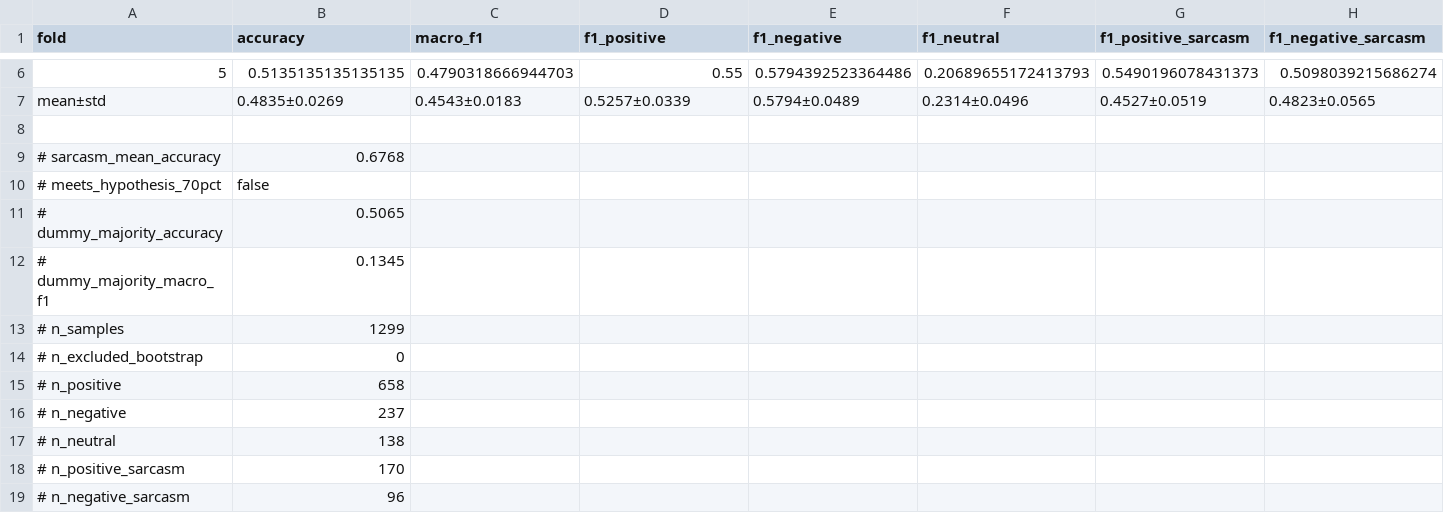
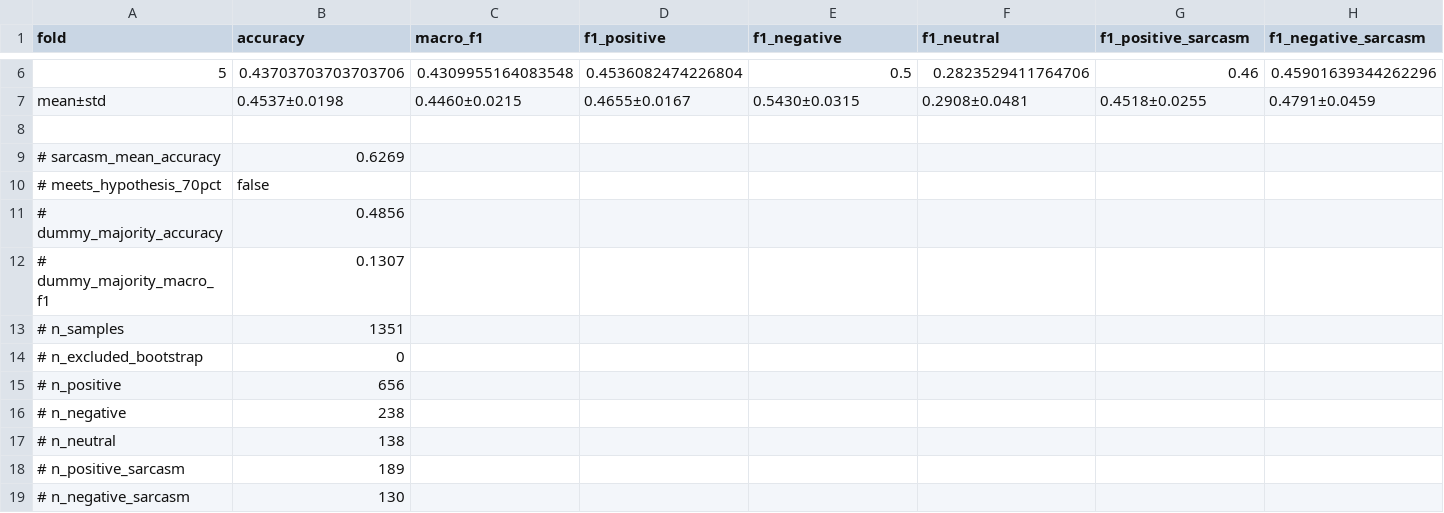
Before and after one commit to sajadgnf/FA-GDCNet, a CSV file: reports/metrics.csv, drawn as a sheet; only a part is shown, gaps mark what is left out; the diff covers the shown part only.

Commit message:
Update dataset management and reporting metrics. Added local thesis drafts to .gitignore, refined help text for the heavy evaluation argument in tasks.py, and updated various dataset files to reflect changes in sarcasm labeling and reporting. Adjusted evaluation metrics in reports to improve clarity and accuracy.

```diff
--- a/reports/metrics.csv
+++ b/reports/metrics.csv
@@ -6,14 +6,14 @@ fold,accuracy,macro_f1,f1_positive,f1_negative,f1_neutral,f1_positive_sarcasm,f1
-5,0.5135135135135135,0.4790318666944703,0.55,0.5794392523364486,0.20689655172413793,0.5490196078431373,0.5098039215686274
-mean±std,0.4835±0.0269,0.4543±0.0183,0.5257±0.0339,0.5794±0.0489,0.2314±0.0496,0.4527±0.0519,0.4823±0.0565
+5,0.43703703703703706,0.4309955164083548,0.4536082474226804,0.5,0.2823529411764706,0.46,0.45901639344262296
+mean±std,0.4537±0.0198,0.4460±0.0215,0.4655±0.0167,0.5430±0.0315,0.2908±0.0481,0.4518±0.0255,0.4791±0.0459
 
-# sarcasm_mean_accuracy,0.6768
+# sarcasm_mean_accuracy,0.6269
 # meets_hypothesis_70pct,false
-# dummy_majority_accuracy,0.5065
-# dummy_majority_macro_f1,0.1345
-# n_samples,1299
+# dummy_majority_accuracy,0.4856
+# dummy_majority_macro_f1,0.1307
+# n_samples,1351
 # n_excluded_bootstrap,0
-# n_positive,658
-# n_negative,237
+# n_positive,656
+# n_negative,238
 # n_neutral,138
-# n_positive_sarcasm,170
-# n_negative_sarcasm,96
+# n_positive_sarcasm,189
+# n_negative_sarcasm,130
```
Also changed, not shown: 28 edited cells elsewhere in this file, reports/ablation.csv, reports/baseline.csv, 22 other files.
